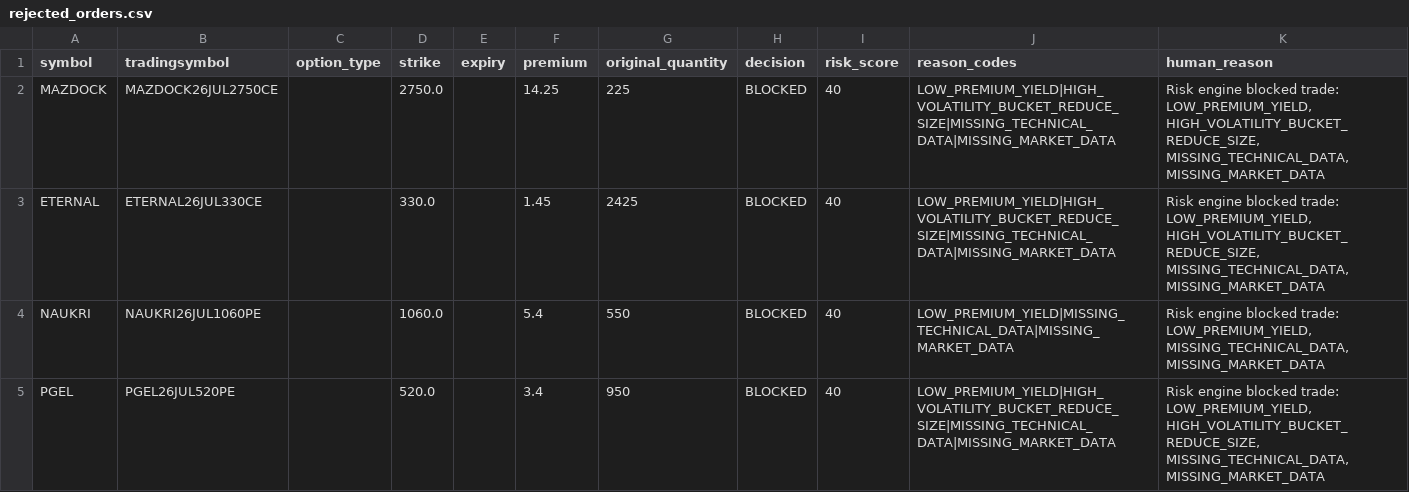
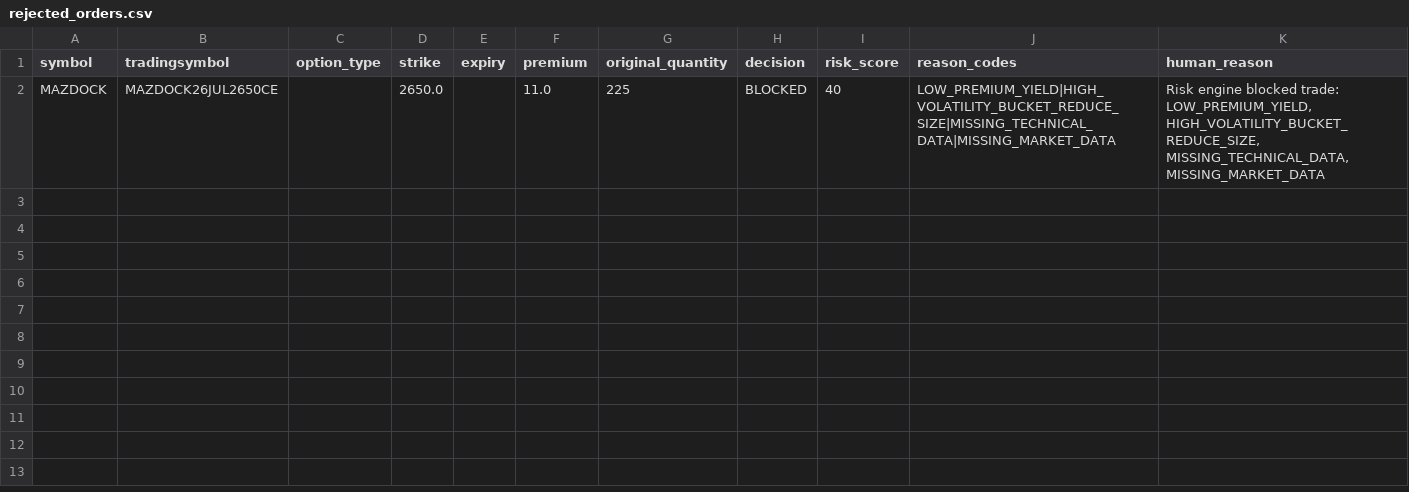
Before and after one commit to vikalpsingh/stock-options-fetcher, a CSV file: webapp/risk_outputs/rejected_orders.csv, drawn as a sheet.

Commit message:
Add liquidity-aware option pricing and uncovered override checks

```diff
--- a/webapp/risk_outputs/rejected_orders.csv
+++ b/webapp/risk_outputs/rejected_orders.csv
@@ -1,5 +1,2 @@
 symbol,tradingsymbol,option_type,strike,expiry,premium,original_quantity,decision,risk_score,reason_codes,human_reason
-MAZDOCK,MAZDOCK26JUL2750CE,,2750.0,,14.25,225,BLOCKED,40,LOW_PREMIUM_YIELD|HIGH_VOLATILITY_BUCKET_REDUCE_SIZE|MISSING_TECHNICAL_DATA|MISSING_MARKET_DATA,"Risk engine blocked trade: LOW_PREMIUM_YIELD, HIGH_VOLATILITY_BUCKET_REDUCE_SIZE, MISSING_TECHNICAL_DATA, MISSING_MARKET_DATA"
-ETERNAL,ETERNAL26JUL330CE,,330.0,,1.45,2425,BLOCKED,40,LOW_PREMIUM_YIELD|HIGH_VOLATILITY_BUCKET_REDUCE_SIZE|MISSING_TECHNICAL_DATA|MISSING_MARKET_DATA,"Risk engine blocked trade: LOW_PREMIUM_YIELD, HIGH_VOLATILITY_BUCKET_REDUCE_SIZE, MISSING_TECHNICAL_DATA, MISSING_MARKET_DATA"
-NAUKRI,NAUKRI26JUL1060PE,,1060.0,,5.4,550,BLOCKED,40,LOW_PREMIUM_YIELD|MISSING_TECHNICAL_DATA|MISSING_MARKET_DATA,"Risk engine blocked trade: LOW_PREMIUM_YIELD, MISSING_TECHNICAL_DATA, MISSING_MARKET_DATA"
-PGEL,PGEL26JUL520PE,,520.0,,3.4,950,BLOCKED,40,LOW_PREMIUM_YIELD|HIGH_VOLATILITY_BUCKET_REDUCE_SIZE|MISSING_TECHNICAL_DATA|MISSING_MARKET_DATA,"Risk engine blocked trade: LOW_PREMIUM_YIELD, HIGH_VOLATILITY_BUCKET_REDUCE_SIZE, MISSING_TECHNICAL_DATA, MISSING_MARKET_DATA"
+MAZDOCK,MAZDOCK26JUL2650CE,,2650.0,,11.0,225,BLOCKED,40,LOW_PREMIUM_YIELD|HIGH_VOLATILITY_BUCKET_REDUCE_SIZE|MISSING_TECHNICAL_DATA|MISSING_MARKET_DATA,"Risk engine blocked trade: LOW_PREMIUM_YIELD, HIGH_VOLATILITY_BUCKET_REDUCE_SIZE, MISSING_TECHNICAL_DATA, MISSING_MARKET_DATA"
```
Also changed, not shown: 20 other files.
